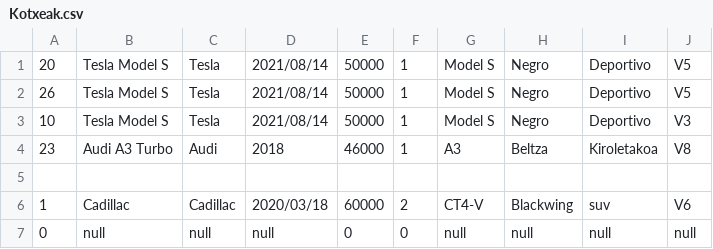
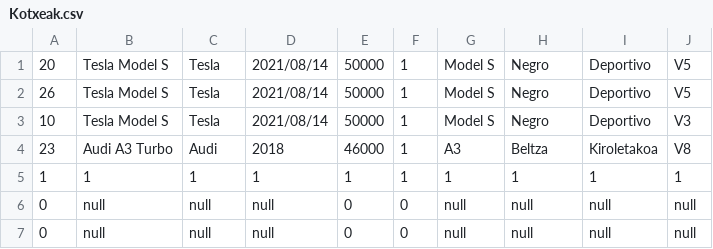
Before and after one commit to Reagirre/DAW22_Klase_artxiboak, a CSV file: Jon Agirre/PROGRAMAZIOA/Erronka_2/Java/lib/Kotxeak.csv, drawn as a sheet.

```diff
--- a/Jon Agirre/PROGRAMAZIOA/Erronka_2/Java/lib/Kotxeak.csv
+++ b/Jon Agirre/PROGRAMAZIOA/Erronka_2/Java/lib/Kotxeak.csv
@@ -4,4 +4,4 @@
 23,Audi A3 Turbo,Audi,2018,46000,1,A3,Beltza,Kiroletakoa,V8,
-
-1,Cadillac,Cadillac,2020/03/18,60000,2,CT4-V,Blackwing,suv,V6,
+1,1,1,1,1,1,1,1,1,1,
+0,null,null,null,0,0,null,null,null,null,
 0,null,null,null,0,0,null,null,null,null,
```
Also changed, not shown: 5 other files.
